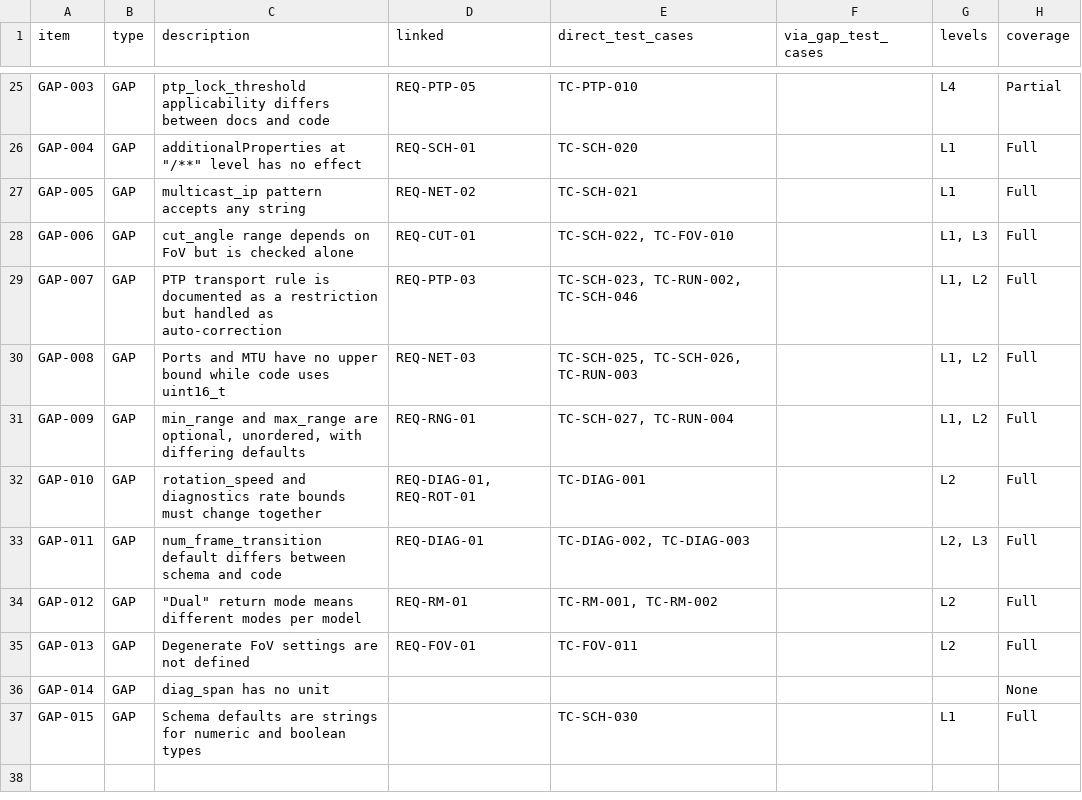
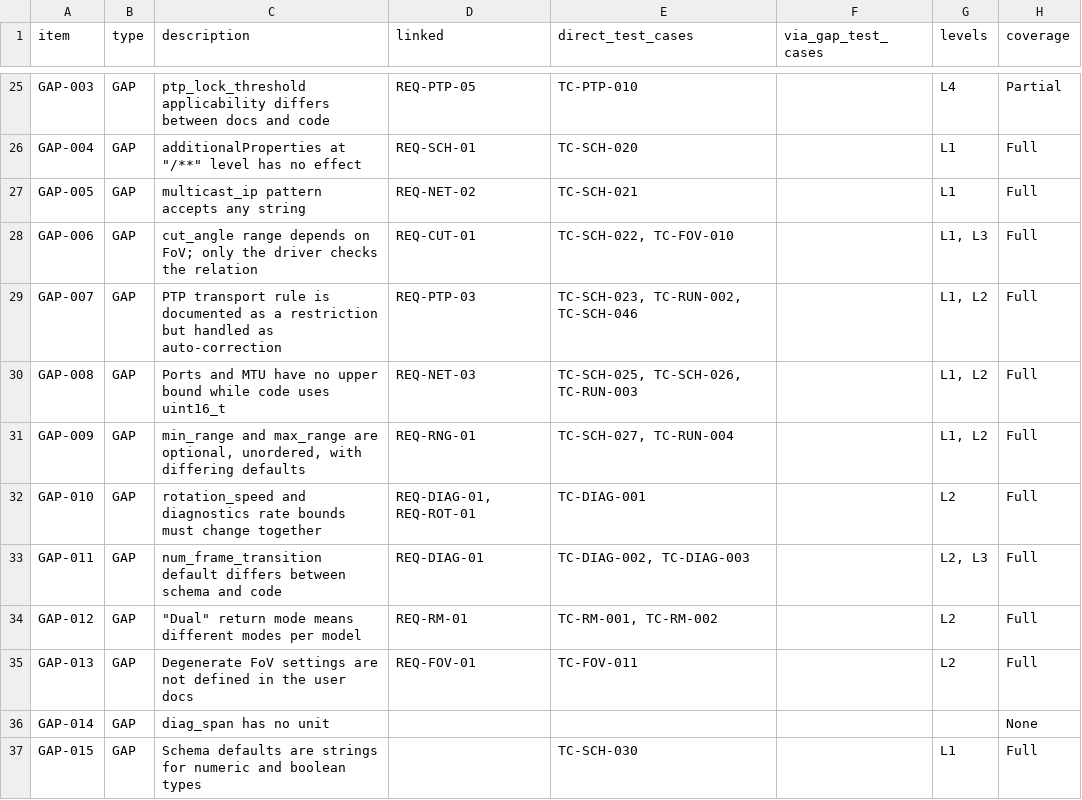
Before and after one commit to jaewon-orbit/lidar-driver-test-design, a CSV file: docs/05_traceability.csv, drawn as a sheet; only a part is shown, gaps mark what is left out.

Commit message:
docs: record L3 replay of recorded XT32 data and update GAP-006, GAP-013
Replay nebula's recorded XT32 data through hesai_ros_wrapper_node with
launch_hw=false and judge the output by point azimuths. Each case was
run 3 times with identical scans. The default config reproduces
nebula's reference point cloud exactly.

- Add docs/evidence/l3-replay-2026-11-23.md with method, the test
  environment fix (Fast DDS shared memory transport), controls,
  results, figures and the L3 cases that the recording cannot cover
- Add the replay and analysis tools in scripts/l3 and two figures in
  docs/figures
- GAP-006: the driver checks cut_angle against the FoV at startup;
  only the schema lacks the rule. Category changed to Inconsistency
- GAP-013: equal start and end angles mean the full circle in code
  and in the replay; the user docs do not say it
- GAP-011: record why TC-DIAG-002 was not run
- Regenerate docs/05_traceability.csv for the changed GAP titles

```diff
--- a/docs/05_traceability.csv
+++ b/docs/05_traceability.csv
@@ -27,3 +27,3 @@ GAP-004,GAP,"additionalProperties at ""/**"" level has no effect",REQ-SCH-01,TC-
 GAP-005,GAP,multicast_ip pattern accepts any string,REQ-NET-02,TC-SCH-021,,L1,Full
-GAP-006,GAP,cut_angle range depends on FoV but is checked alone,REQ-CUT-01,"TC-SCH-022, TC-FOV-010",,"L1, L3",Full
+GAP-006,GAP,cut_angle range depends on FoV; only the driver checks the relation,REQ-CUT-01,"TC-SCH-022, TC-FOV-010",,"L1, L3",Full
 GAP-007,GAP,PTP transport rule is documented as a restriction but handled as auto-correction,REQ-PTP-03,"TC-SCH-023, TC-RUN-002, TC-SCH-046",,"L1, L2",Full
@@ -34,3 +34,3 @@ GAP-011,GAP,num_frame_transition default differs between schema and code,REQ-DIA
 GAP-012,GAP,"""Dual"" return mode means different modes per model",REQ-RM-01,"TC-RM-001, TC-RM-002",,L2,Full
-GAP-013,GAP,Degenerate FoV settings are not defined,REQ-FOV-01,TC-FOV-011,,L2,Full
+GAP-013,GAP,Degenerate FoV settings are not defined in the user docs,REQ-FOV-01,TC-FOV-011,,L2,Full
 GAP-014,GAP,diag_span has no unit,,,,,None
```
Also changed, not shown: 11 other files.
